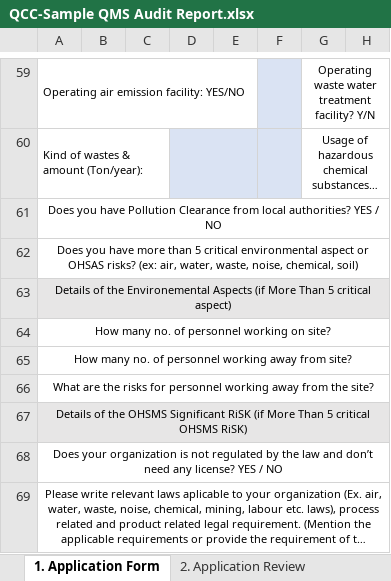
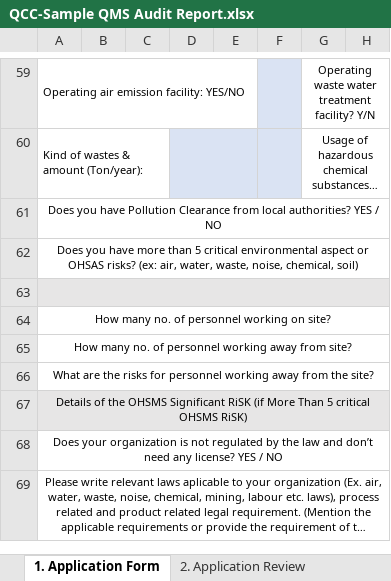
Before and after one commit to qccwebdeveloper-maker/iso-crm-b4q, an Excel workbook: QCC-Sample QMS Audit Report.xlsx, sheet 1. Application Form, drawn as a sheet; only a part is shown, gaps mark what is left out; long unchanged cells end in …; values as stored, in another font and other column widths than the file's, no borders; charts and pictures not drawn; the diff names each change by its address in the sheet, - before the commit and + after, or states it on an @@ line.

```diff
--- a/QCC-Sample QMS Audit Report.xlsx (sheet 1. Application Form)
+++ b/QCC-Sample QMS Audit Report.xlsx (sheet 1. Application Form)
-A63: Details of the Environemental Aspects (if More Than 5 critical aspect)
+A63: (empty)
```
Also changed, not shown: sheet 15. Review Report, sheet 11. Stage2 Audit Report, 29 other files.
